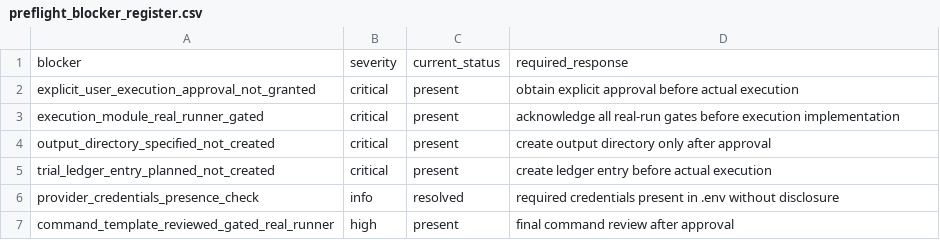
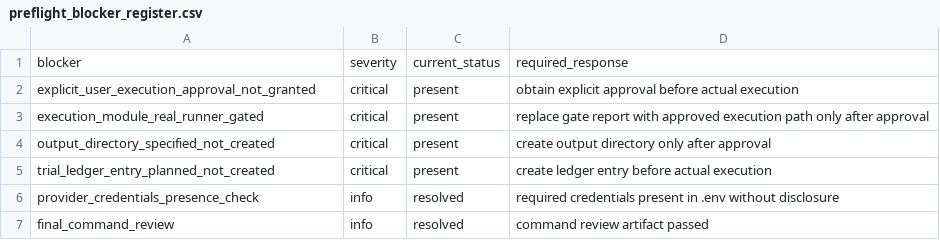
Before and after one commit to PerfectPoH/adaptive-equity-trading-lab, a CSV file: experiments/provider_aware_research/dry_run_preflight_spec_20260518/preflight_blocker_register.csv, drawn as a sheet.

```diff
--- a/experiments/provider_aware_research/dry_run_preflight_spec_20260518/preflight_blocker_register.csv
+++ b/experiments/provider_aware_research/dry_run_preflight_spec_20260518/preflight_blocker_register.csv
@@ -2,3 +2,3 @@ blocker,severity,current_status,required_response
 explicit_user_execution_approval_not_granted,critical,present,obtain explicit approval before actual execution
-execution_module_real_runner_gated,critical,present,acknowledge all real-run gates before execution implementation
+execution_module_real_runner_gated,critical,present,replace gate report with approved execution path only after approval
 output_directory_specified_not_created,critical,present,create output directory only after approval
@@ -6,2 +6,2 @@ trial_ledger_entry_planned_not_created,critical,present,create ledger entry befo
 provider_credentials_presence_check,info,resolved,required credentials present in .env without disclosure
-command_template_reviewed_gated_real_runner,high,present,final command review after approval
+final_command_review,info,resolved,command review artifact passed
```
Also changed, not shown: experiments/provider_aware_research/dry_run_preflight_spec_20260518/preflight_components.csv, experiments/provider_aware_research/dry_run_preflight_spec_20260518/preflight_required_inputs.csv, 18 other files.
